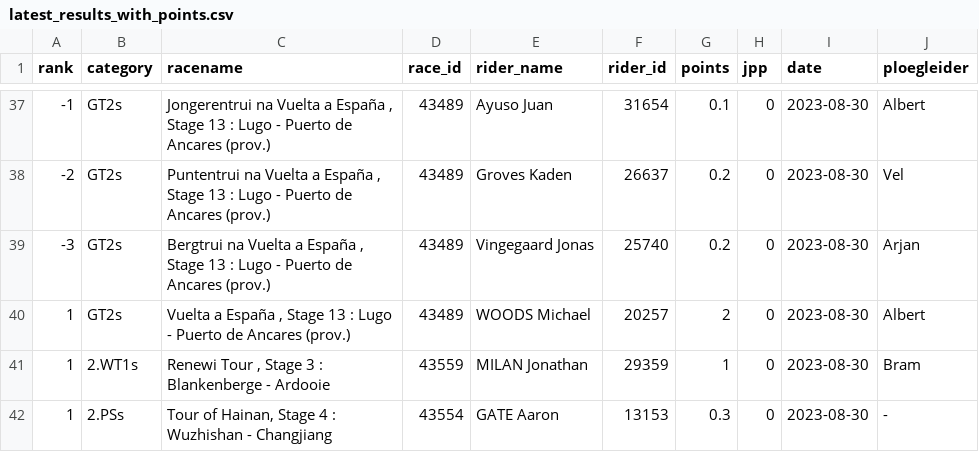
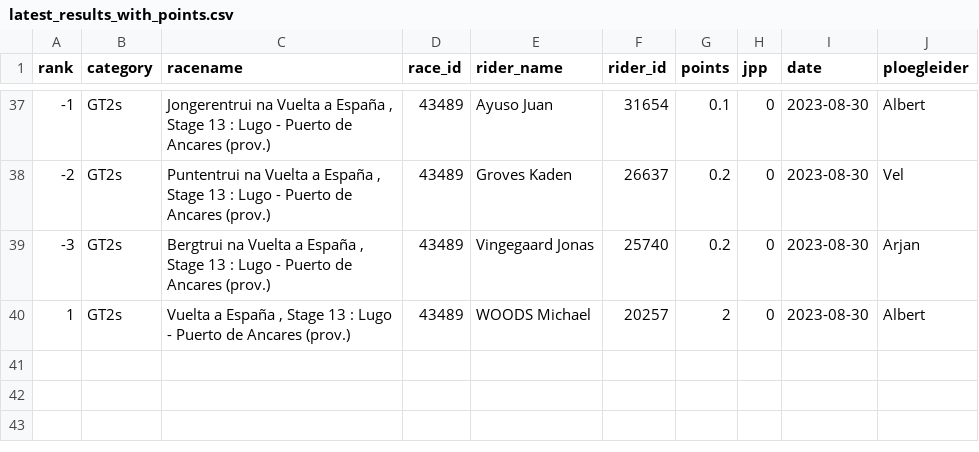
Before and after one commit to wijnandb/wielerspel2023, a CSV file: _data/latest_results_with_points.csv, drawn as a sheet; only a part is shown, gaps mark what is left out; the diff names each change by its address in the sheet, - before the commit and + after, or states it on an @@ line.

Commit message:
Points processed at 2024-09-02T17:08:46

```diff
--- a/_data/latest_results_with_points.csv
+++ b/_data/latest_results_with_points.csv
-row 41: 1 | 2.WT1s | Renewi Tour , Stage 3 : Blankenberge - Ardooie | 43559 | MILAN Jonathan | 29359 | 1 | 0 | 2023-08-30 | Bram
-row 42: 1 | 2.PSs | Tour of Hainan, Stage 4 : Wuzhishan - Changjiang | 43554 | GATE Aaron | 13153 | 0.3 | 0 | 2023-08-30 | -
```
Also changed, not shown: dynamic/latest_results_with_points.csv.
